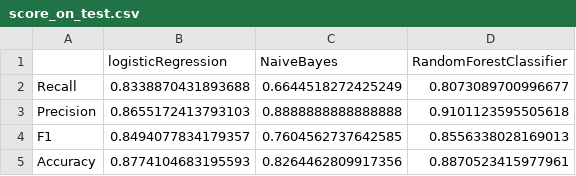
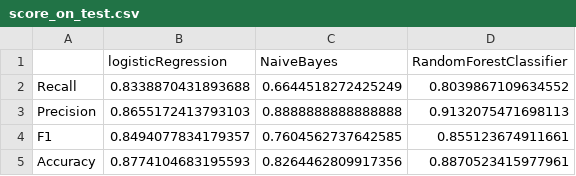
Before and after one commit to UBC-MDS/dropout-predictions, a CSV file: results/score_on_test.csv, drawn as a sheet.

```diff
--- a/results/score_on_test.csv
+++ b/results/score_on_test.csv
@@ -1,5 +1,5 @@
 ,logisticRegression,NaiveBayes,RandomForestClassifier
-Recall,0.8338870431893688,0.6644518272425249,0.8073089700996677
-Precision,0.8655172413793103,0.8888888888888888,0.9101123595505618
-F1,0.8494077834179357,0.7604562737642585,0.8556338028169013
+Recall,0.8338870431893688,0.6644518272425249,0.8039867109634552
+Precision,0.8655172413793103,0.8888888888888888,0.9132075471698113
+F1,0.8494077834179357,0.7604562737642585,0.855123674911661
 Accuracy,0.8774104683195593,0.8264462809917356,0.8870523415977961
```
Also changed, not shown: results/cv_result.csv, 5 other files.
